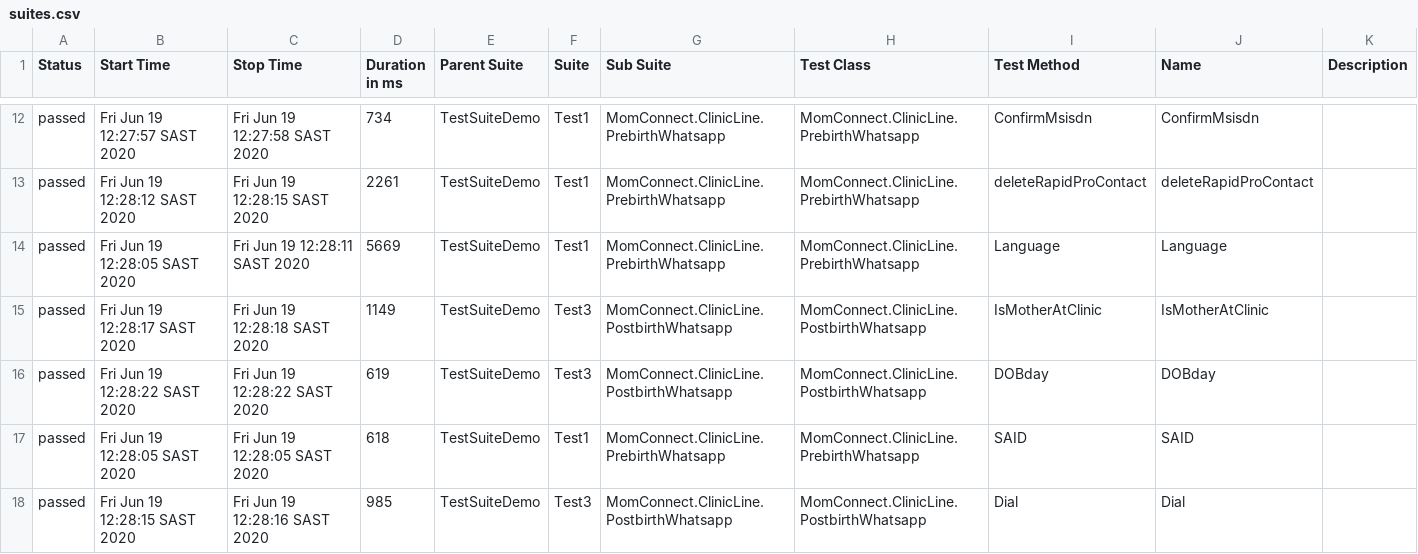
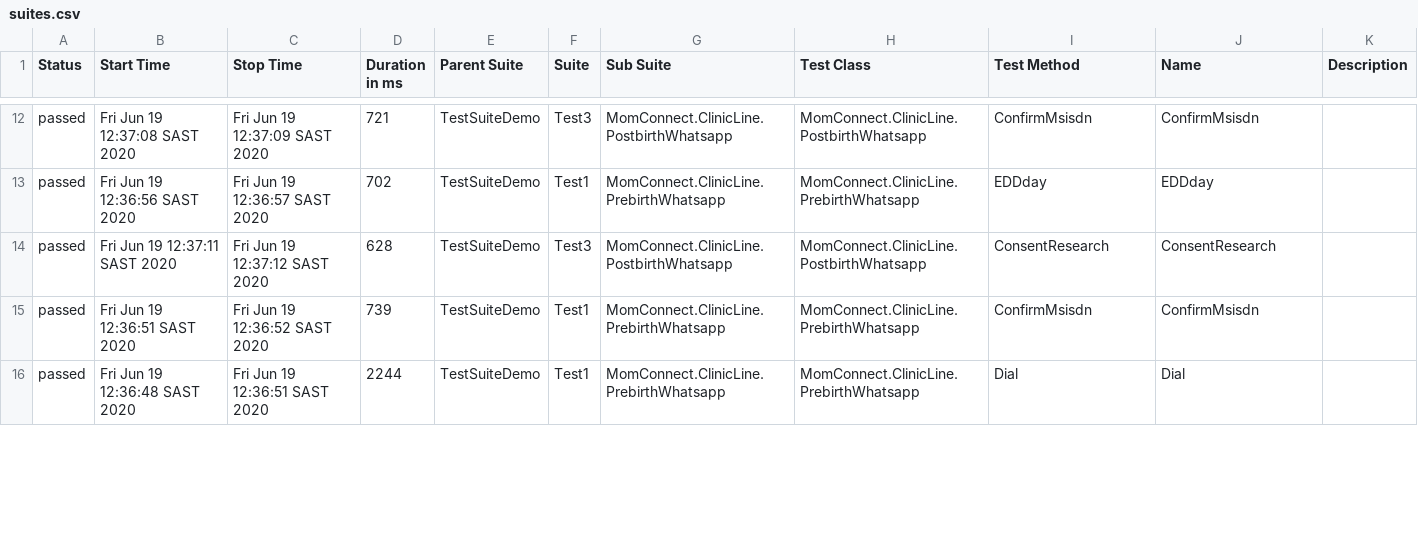
Before and after one commit to Rann-B2505/Rann-B2505.github.io, a CSV file: data/suites.csv, drawn as a sheet; only a part is shown, gaps mark what is left out; the diff covers the shown part only.

Commit message:
new report test

```diff
--- a/data/suites.csv
+++ b/data/suites.csv
@@ -12,7 +12,5 @@
-"passed","Fri Jun 19 12:27:57 SAST 2020","Fri Jun 19 12:27:58 SAST 2020","734","TestSuiteDemo","Test1","MomConnect.ClinicLine.PrebirthWhatsapp","MomConnect.ClinicLine.PrebirthWhatsapp","ConfirmMsisdn","ConfirmMsisdn",""
-"passed","Fri Jun 19 12:28:12 SAST 2020","Fri Jun 19 12:28:15 SAST 2020","2261","TestSuiteDemo","Test1","MomConnect.ClinicLine.PrebirthWhatsapp","MomConnect.ClinicLine.PrebirthWhatsapp","deleteRapidProContact","deleteRapidProContact",""
-"passed","Fri Jun 19 12:28:05 SAST 2020","Fri Jun 19 12:28:11 SAST 2020","5669","TestSuiteDemo","Test1","MomConnect.ClinicLine.PrebirthWhatsapp","MomConnect.ClinicLine.PrebirthWhatsapp","Language","Language",""
-"passed","Fri Jun 19 12:28:17 SAST 2020","Fri Jun 19 12:28:18 SAST 2020","1149","TestSuiteDemo","Test3","MomConnect.ClinicLine.PostbirthWhatsapp","MomConnect.ClinicLine.PostbirthWhatsapp","IsMotherAtClinic","IsMotherAtClinic",""
-"passed","Fri Jun 19 12:28:22 SAST 2020","Fri Jun 19 12:28:22 SAST 2020","619","TestSuiteDemo","Test3","MomConnect.ClinicLine.PostbirthWhatsapp","MomConnect.ClinicLine.PostbirthWhatsapp","DOBday","DOBday",""
-"passed","Fri Jun 19 12:28:05 SAST 2020","Fri Jun 19 12:28:05 SAST 2020","618","TestSuiteDemo","Test1","MomConnect.ClinicLine.PrebirthWhatsapp","MomConnect.ClinicLine.PrebirthWhatsapp","SAID","SAID",""
-"passed","Fri Jun 19 12:28:15 SAST 2020","Fri Jun 19 12:28:16 SAST 2020","985","TestSuiteDemo","Test3","MomConnect.ClinicLine.PostbirthWhatsapp","MomConnect.ClinicLine.PostbirthWhatsapp","Dial","Dial",""
+"passed","Fri Jun 19 12:37:08 SAST 2020","Fri Jun 19 12:37:09 SAST 2020","721","TestSuiteDemo","Test3","MomConnect.ClinicLine.PostbirthWhatsapp","MomConnect.ClinicLine.PostbirthWhatsapp","ConfirmMsisdn","ConfirmMsisdn",""
+"passed","Fri Jun 19 12:36:56 SAST 2020","Fri Jun 19 12:36:57 SAST 2020","702","TestSuiteDemo","Test1","MomConnect.ClinicLine.PrebirthWhatsapp","MomConnect.ClinicLine.PrebirthWhatsapp","EDDday","EDDday",""
+"passed","Fri Jun 19 12:37:11 SAST 2020","Fri Jun 19 12:37:12 SAST 2020","628","TestSuiteDemo","Test3","MomConnect.ClinicLine.PostbirthWhatsapp","MomConnect.ClinicLine.PostbirthWhatsapp","ConsentResearch","ConsentResearch",""
+"passed","Fri Jun 19 12:36:51 SAST 2020","Fri Jun 19 12:36:52 SAST 2020","739","TestSuiteDemo","Test1","MomConnect.ClinicLine.PrebirthWhatsapp","MomConnect.ClinicLine.PrebirthWhatsapp","ConfirmMsisdn","ConfirmMsisdn",""
+"passed","Fri Jun 19 12:36:48 SAST 2020","Fri Jun 19 12:36:51 SAST 2020","2244","TestSuiteDemo","Test1","MomConnect.ClinicLine.PrebirthWhatsapp","MomConnect.ClinicLine.PrebirthWhatsapp","Dial","Dial",""
```
Also changed, not shown: 2 added rows and 123 edited cells elsewhere in this file, 42 other files.
